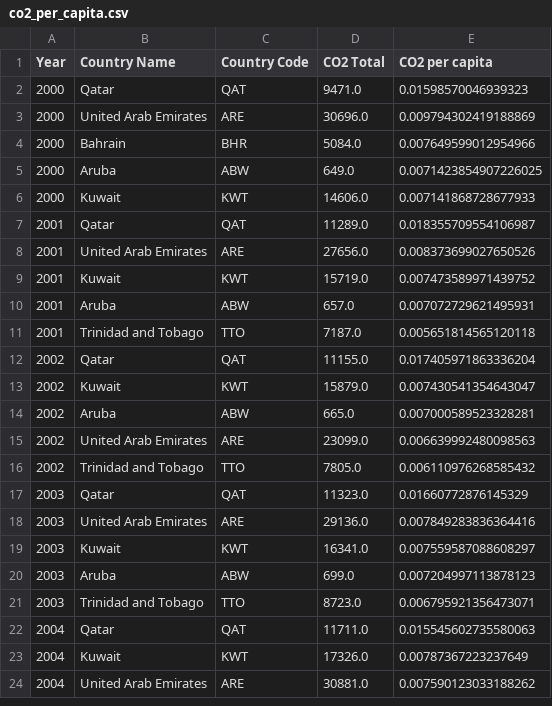
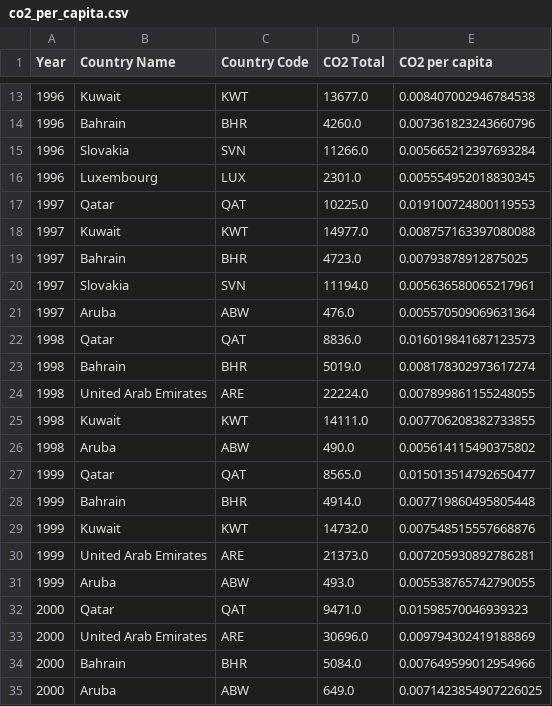
Before and after one commit to juliasmolik/NPD, a CSV file: projekt/results/tables/co2_per_capita.csv, drawn as a sheet; only a part is shown, gaps mark what is left out; the shorter side is filled out with more unchanged rows; the diff covers the shown part only; the diff names each change by its address in the sheet, - before the commit and + after, or states it on an @@ line.

```diff
--- a/projekt/results/tables/co2_per_capita.csv
+++ b/projekt/results/tables/co2_per_capita.csv
+row 13: 1996 | Kuwait | KWT | 13677.0 | 0.008407002946784538
+row 14: 1996 | Bahrain | BHR | 4260.0 | 0.007361823243660796
+row 15: 1996 | Slovakia | SVN | 11266.0 | 0.005665212397693284
+row 16: 1996 | Luxembourg | LUX | 2301.0 | 0.005554952018830345
+row 17: 1997 | Qatar | QAT | 10225.0 | 0.019100724800119553
+row 18: 1997 | Kuwait | KWT | 14977.0 | 0.008757163397080088
+row 19: 1997 | Bahrain | BHR | 4723.0 | 0.00793878912875025
+row 20: 1997 | Slovakia | SVN | 11194.0 | 0.005636580065217961
+row 21: 1997 | Aruba | ABW | 476.0 | 0.005570509069631364
+row 22: 1998 | Qatar | QAT | 8836.0 | 0.016019841687123573
+row 23: 1998 | Bahrain | BHR | 5019.0 | 0.008178302973617274
+row 24: 1998 | United Arab Emirates | ARE | 22224.0 | 0.007899861155248055
+row 25: 1998 | Kuwait | KWT | 14111.0 | 0.007706208382733855
+row 26: 1998 | Aruba | ABW | 490.0 | 0.005614115490375802
+row 27: 1999 | Qatar | QAT | 8565.0 | 0.015013514792650477
+row 28: 1999 | Bahrain | BHR | 4914.0 | 0.007719860495805448
+row 29: 1999 | Kuwait | KWT | 14732.0 | 0.007548515557668876
+row 30: 1999 | United Arab Emirates | ARE | 21373.0 | 0.007205930892786281
+row 31: 1999 | Aruba | ABW | 493.0 | 0.005538765742790055
```
Also changed, not shown: 11 added rows elsewhere in this file, projekt/results/tables/gdp_per_capita.csv, 3 other files.
